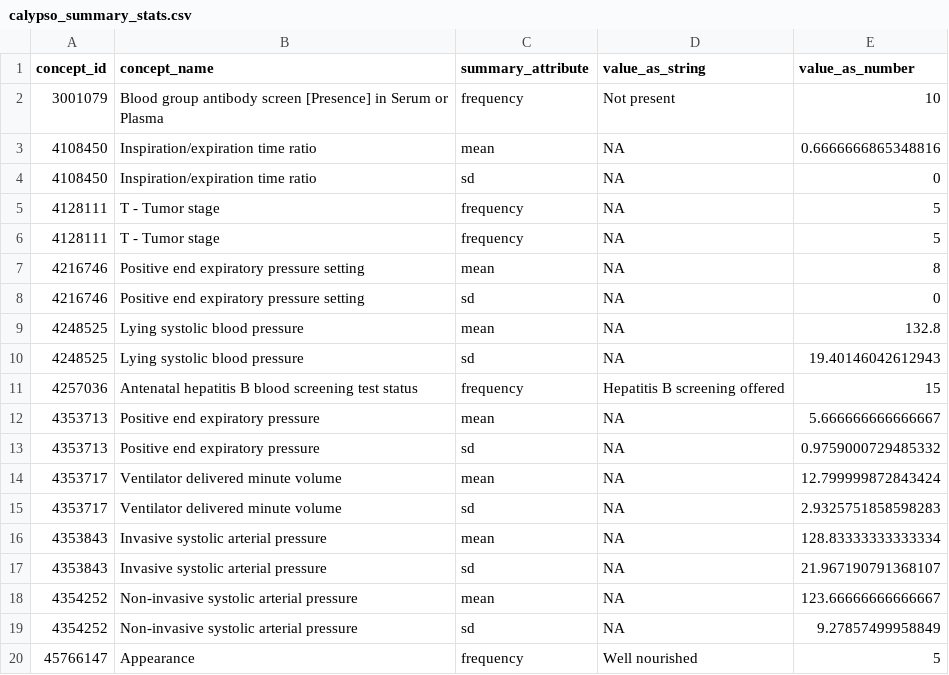
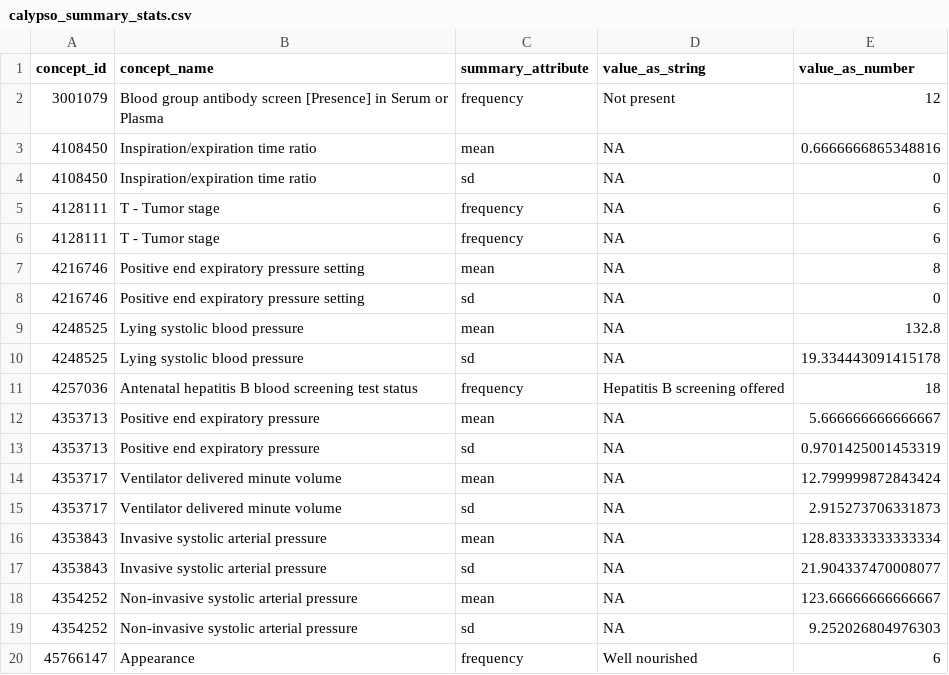
Before and after one commit to SAFEHR-data/omopcat, a CSV file: inst/test_data/calypso_summary_stats.csv, drawn as a sheet.

Commit message:
Update test data

```diff
--- a/inst/test_data/calypso_summary_stats.csv
+++ b/inst/test_data/calypso_summary_stats.csv
@@ -1,7 +1,7 @@
 concept_id,concept_name,summary_attribute,value_as_string,value_as_number
-3001079,Blood group antibody screen [Presence] in Serum or Plasma,frequency,Not present,10
+3001079,Blood group antibody screen [Presence] in Serum or Plasma,frequency,Not present,12
 4108450,Inspiration/expiration time ratio,mean,NA,0.6666666865348816
 4108450,Inspiration/expiration time ratio,sd,NA,0
-4128111,T - Tumor stage,frequency,NA,5
-4128111,T - Tumor stage,frequency,NA,5
+4128111,T - Tumor stage,frequency,NA,6
+4128111,T - Tumor stage,frequency,NA,6
 4216746,Positive end expiratory pressure setting,mean,NA,8
@@ -9,12 +9,12 @@ concept_id,concept_name,summary_attribute,value_as_string,value_as_number
 4248525,Lying systolic blood pressure,mean,NA,132.8
-4248525,Lying systolic blood pressure,sd,NA,19.40146042612943
-4257036,Antenatal hepatitis B blood screening test status,frequency,Hepatitis B screening offered,15
+4248525,Lying systolic blood pressure,sd,NA,19.334443091415178
+4257036,Antenatal hepatitis B blood screening test status,frequency,Hepatitis B screening offered,18
 4353713,Positive end expiratory pressure,mean,NA,5.666666666666667
-4353713,Positive end expiratory pressure,sd,NA,0.9759000729485332
+4353713,Positive end expiratory pressure,sd,NA,0.9701425001453319
 4353717,Ventilator delivered minute volume,mean,NA,12.799999872843424
-4353717,Ventilator delivered minute volume,sd,NA,2.9325751858598283
+4353717,Ventilator delivered minute volume,sd,NA,2.915273706331873
 4353843,Invasive systolic arterial pressure,mean,NA,128.83333333333334
-4353843,Invasive systolic arterial pressure,sd,NA,21.967190791368107
+4353843,Invasive systolic arterial pressure,sd,NA,21.904337470008077
 4354252,Non-invasive systolic arterial pressure,mean,NA,123.66666666666667
-4354252,Non-invasive systolic arterial pressure,sd,NA,9.27857499958849
-45766147,Appearance,frequency,Well nourished,5
+4354252,Non-invasive systolic arterial pressure,sd,NA,9.252026804976303
+45766147,Appearance,frequency,Well nourished,6
```
Also changed, not shown: inst/test_data/calypso_monthly_counts.csv.
